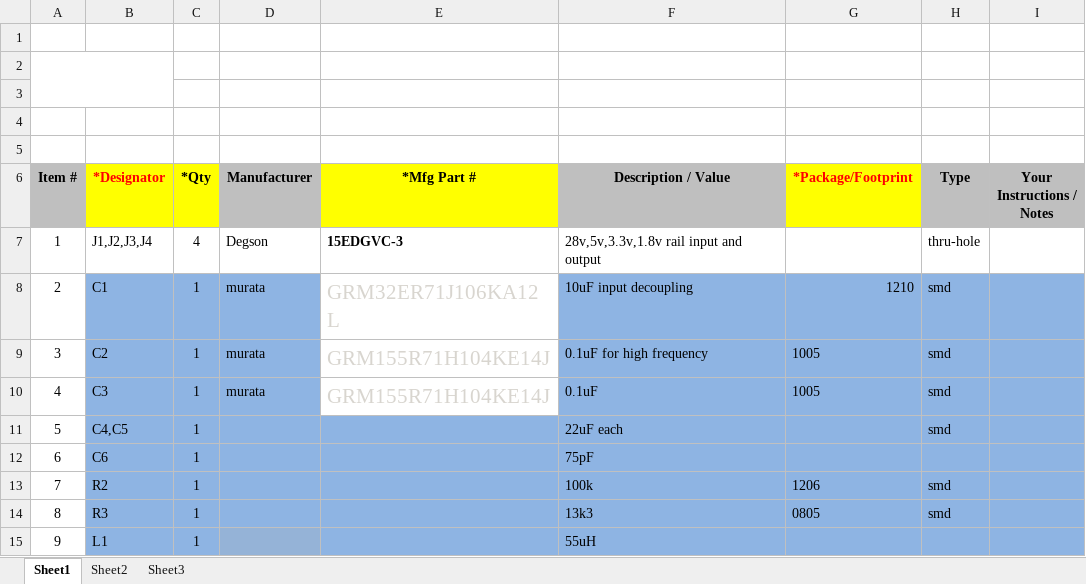
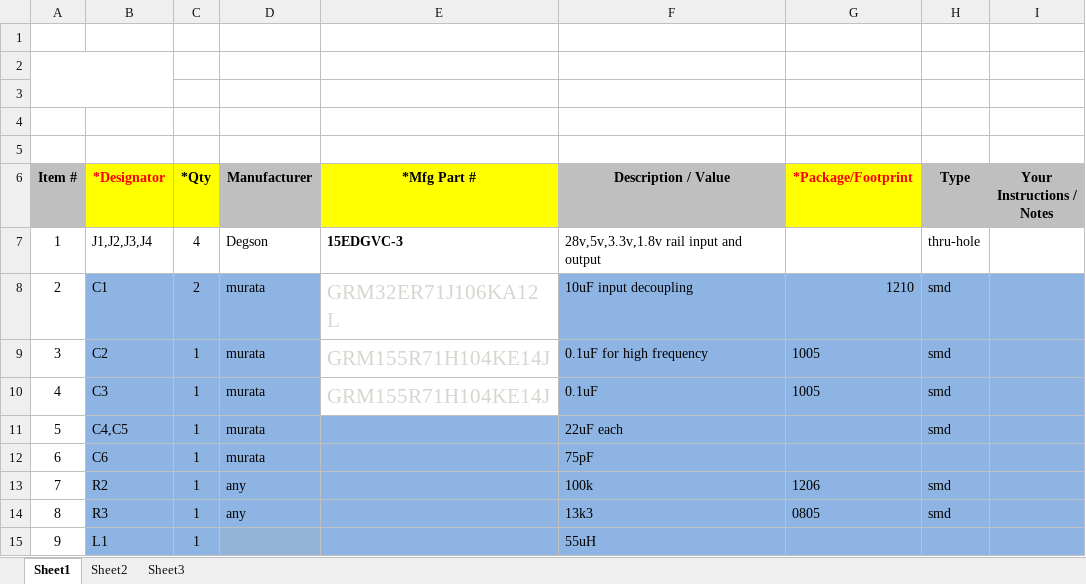
Before and after one commit to selva-ragaavan/AVIONIX-28, an Excel workbook: Bom.xlsx, sheet Sheet1, drawn as a sheet; values as stored, in another font and other column widths than the file's, no borders; charts and pictures not drawn; the diff names each change by its address in the sheet, - before the commit and + after, or states it on an @@ line.

```diff
--- a/Bom.xlsx (sheet Sheet1)
+++ b/Bom.xlsx (sheet Sheet1)
-C8 (*Qty): 1
+C8 (*Qty): 2
-D11:D12 (Manufacturer): (empty)
+D11:D12 (Manufacturer): murata
-D13:D14 (Manufacturer): (empty)
+D13:D14 (Manufacturer): any
```
Also changed, not shown: 3 other files.
